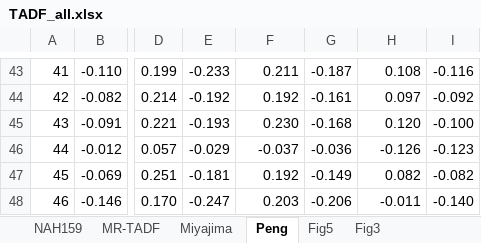
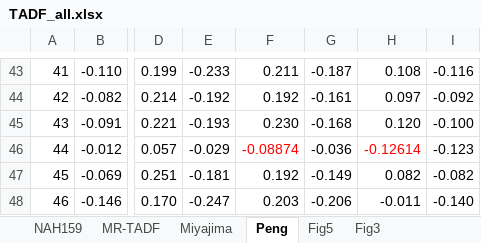
Before and after one commit to andyW296/XSF-TDA-calculated-TADF, an Excel workbook: TADF_all.xlsx, sheet Peng, drawn as a sheet; only a part is shown, gaps mark what is left out; values as stored, in another font and other column widths than the file's, no borders; the diff names each change by its address in the sheet, - before the commit and + after, or states it on an @@ line.

```diff
--- a/TADF_all.xlsx (sheet Peng)
+++ b/TADF_all.xlsx (sheet Peng)
-F46: -0.037
+F46: -0.08874
-F46 text colour: black
+F46 text colour: #FF0000
-H46: -0.126
+H46: -0.12614
-H46 text colour: black
+H46 text colour: #FF0000
```
Also changed, not shown: sheet Fig3, sheet NAH159, sheet MR-TADF, 12 other files.
